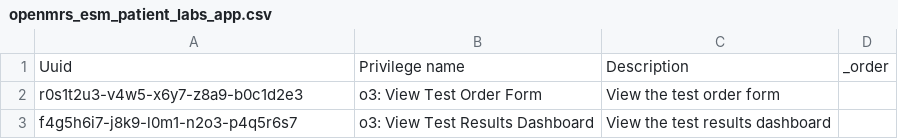
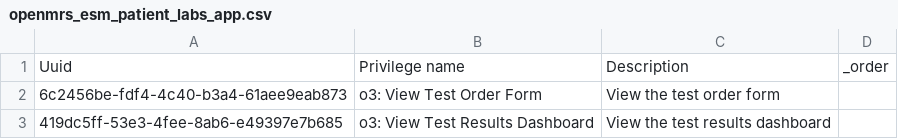
Before and after one commit to its-kios09/openmrs-config-kenyaemr, a CSV file: configuration/privileges/openmrs_esm_patient_labs_app.csv, drawn as a sheet.

```diff
--- a/configuration/privileges/openmrs_esm_patient_labs_app.csv
+++ b/configuration/privileges/openmrs_esm_patient_labs_app.csv
@@ -1,3 +1,3 @@
 Uuid,Privilege name,Description,_order
-r0s1t2u3-v4w5-x6y7-z8a9-b0c1d2e3,o3: View Test Order Form,View the test order form,
-f4g5h6i7-j8k9-l0m1-n2o3-p4q5r6s7,o3: View Test Results Dashboard,View the test results dashboard,
+6c2456be-fdf4-4c40-b3a4-61aee9eab873,o3: View Test Order Form,View the test order form,
+419dc5ff-53e3-4fee-8ab6-e49397e7b685,o3: View Test Results Dashboard,View the test results dashboard,
```
Also changed, not shown: configuration/privileges/openmrs_esm_patient_attachments_app.csv, configuration/privileges/openmrs_esm_patient_chart_app.csv, 30 other files.
